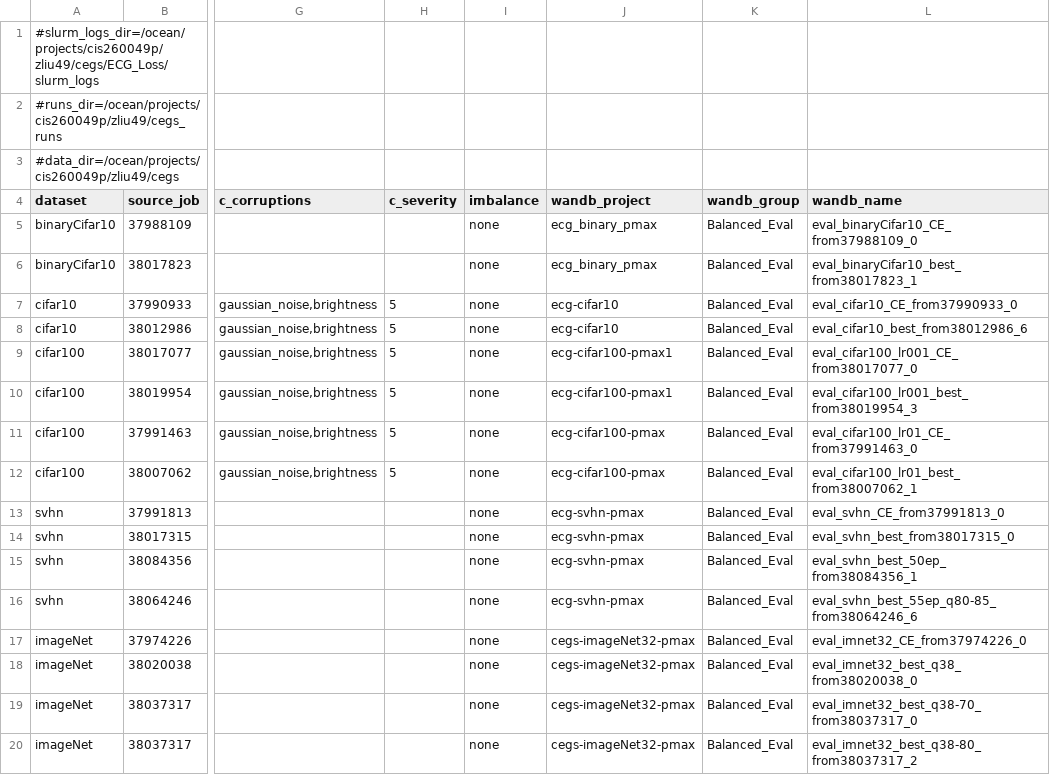
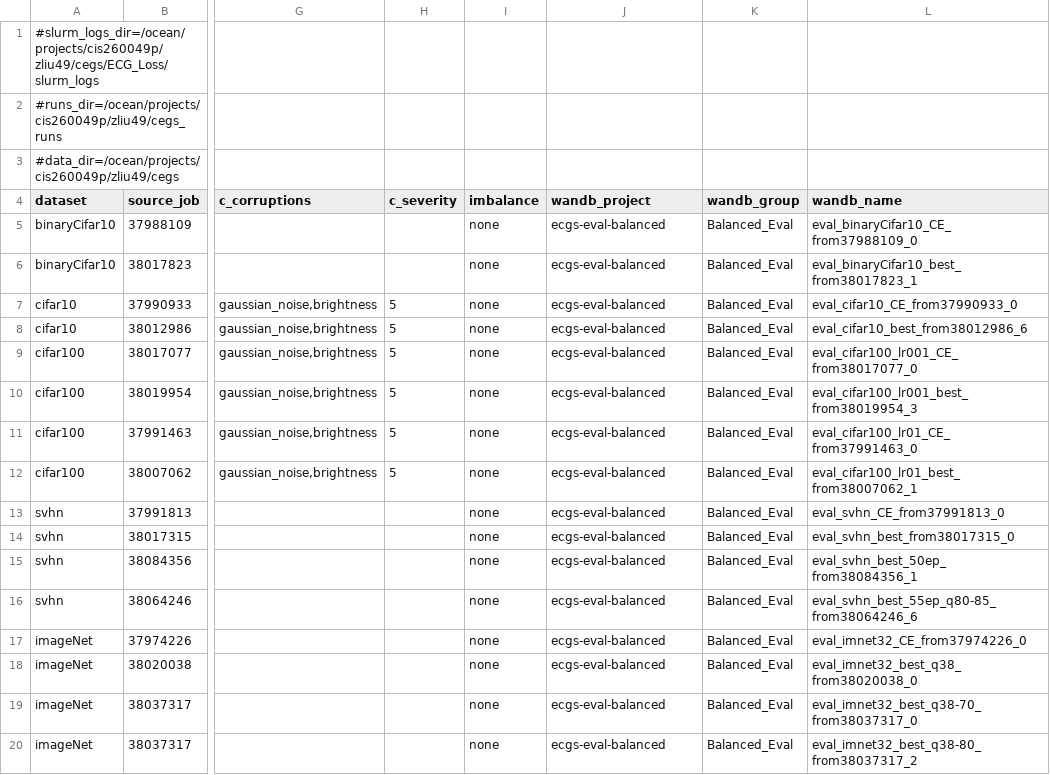
Before and after one commit to zhelianl-zl/ECG_Loss, a TSV file: sweeps/RunA_eval.tsv, drawn as a sheet; only a part is shown, gaps mark what is left out; the diff names each change by its address in the sheet, - before the commit and + after, or states it on an @@ line.

Commit message:
chore: unify eval wandb_project to ecgs-eval-balanced / ecgs-eval-longtail

```diff
--- a/sweeps/RunA_eval.tsv
+++ b/sweeps/RunA_eval.tsv
-J5:J6 (wandb_project): ecg_binary_pmax
+J5:J6 (wandb_project): ecgs-eval-balanced
-J7:J8 (wandb_project): ecg-cifar10
+J7:J8 (wandb_project): ecgs-eval-balanced
-J9:J10 (wandb_project): ecg-cifar100-pmax1
+J9:J10 (wandb_project): ecgs-eval-balanced
-J11:J12 (wandb_project): ecg-cifar100-pmax
+J11:J12 (wandb_project): ecgs-eval-balanced
-J13:J16 (wandb_project): ecg-svhn-pmax
+J13:J16 (wandb_project): ecgs-eval-balanced
-J17:J20 (wandb_project): cegs-imageNet32-pmax
+J17:J20 (wandb_project): ecgs-eval-balanced
```
Also changed, not shown: sweeps/RunB_eval.tsv.
